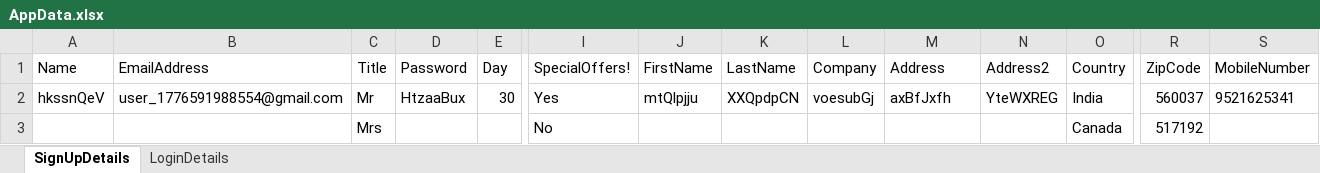
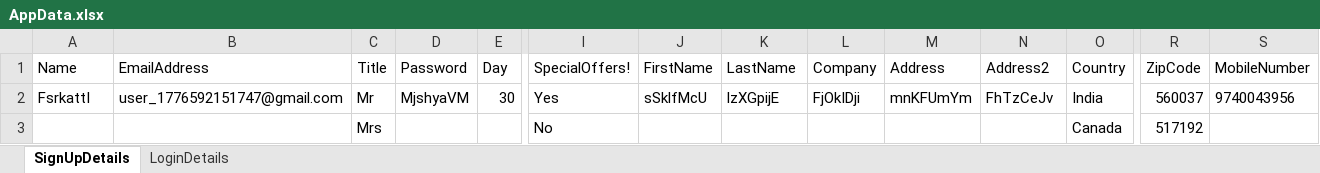
Before and after one commit to ArjunYalapalli/KatalonStudioProject, an Excel workbook: Data Files/AppData.xlsx, sheet SignUpDetails, drawn as a sheet; only a part is shown, gaps mark what is left out; values as stored, in another font and other column widths than the file's, no borders; the diff names each change by its address in the sheet, - before the commit and + after, or states it on an @@ line.

```diff
--- a/Data Files/AppData.xlsx (sheet SignUpDetails)
+++ b/Data Files/AppData.xlsx (sheet SignUpDetails)
-A2 (Name): hkssnQeV
+A2 (Name): FsrkattI
-B2 (EmailAddress): user_1776591988554@gmail.com
+B2 (EmailAddress): user_1776592151747@gmail.com
-D2 (Password): HtzaaBux
+D2 (Password): MjshyaVM
-J2 (FirstName): mtQlpjju
+J2 (FirstName): sSklfMcU
-K2 (LastName): XXQpdpCN
+K2 (LastName): lzXGpijE
-L2 (Company): voesubGj
+L2 (Company): FjOkIDji
-M2 (Address): axBfJxfh
+M2 (Address): mnKFUmYm
-N2 (Address2): YteWXREG
+N2 (Address2): FhTzCeJv
-S2 (MobileNumber): 9521625341
+S2 (MobileNumber): 9740043956
```
Also changed, not shown: 5 other files.
